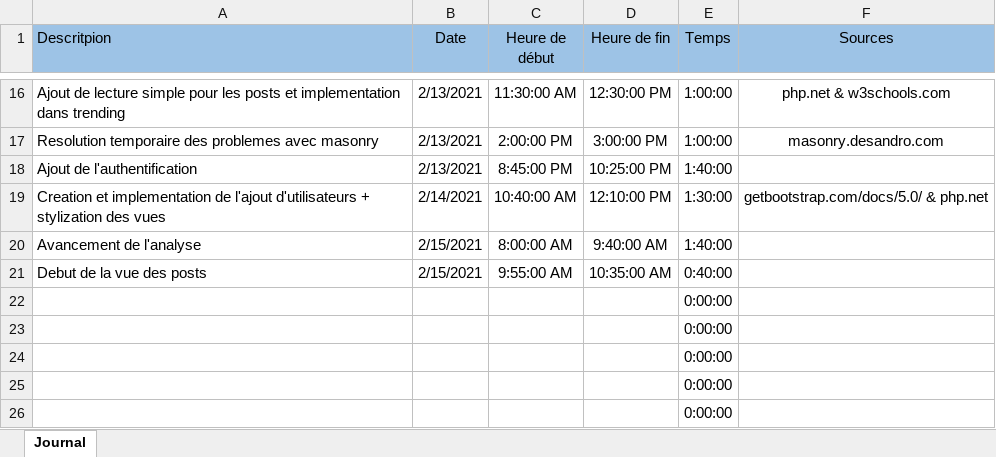
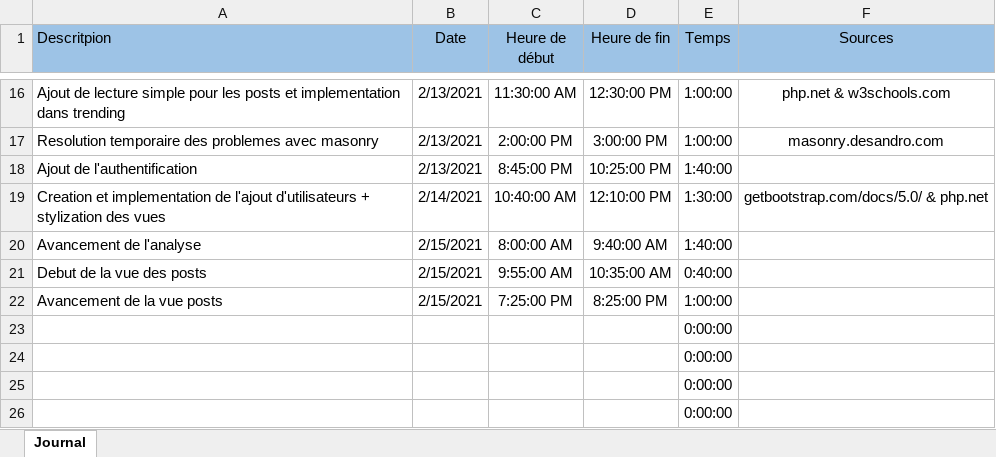
Before and after one commit to Mondotosz/Web-Observation, an Excel workbook: doc/logBook/logBookKAR.xlsx, sheet Journal, drawn as a sheet; only a part is shown, gaps mark what is left out; values as stored, in another font and other column widths than the file's, no borders; table styles not drawn; removed rows and columns are numbered as before the commit, all else as after; the diff names each change by its address in the sheet, - before the commit and + after, or states it on an @@ line.

Commit message:
updated logbook

```diff
--- a/doc/logBook/logBookKAR.xlsx (sheet Journal)
+++ b/doc/logBook/logBookKAR.xlsx (sheet Journal)
-row 22:  |  |  |  | 0:00:00
+row 22: Avancement de la vue posts | 2/15/2021 | 7:25:00 PM | 8:25:00 PM | 1:00:00
```
